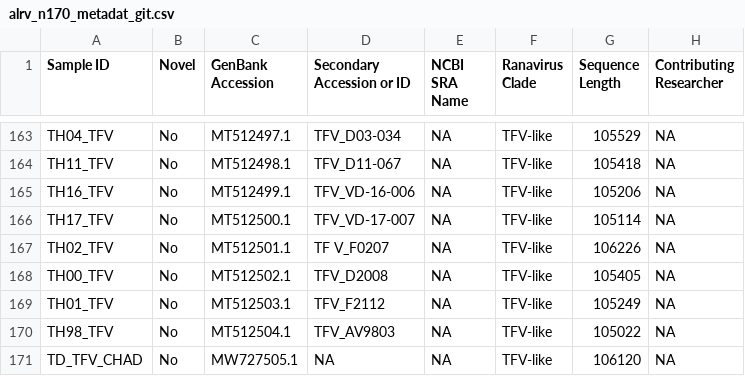
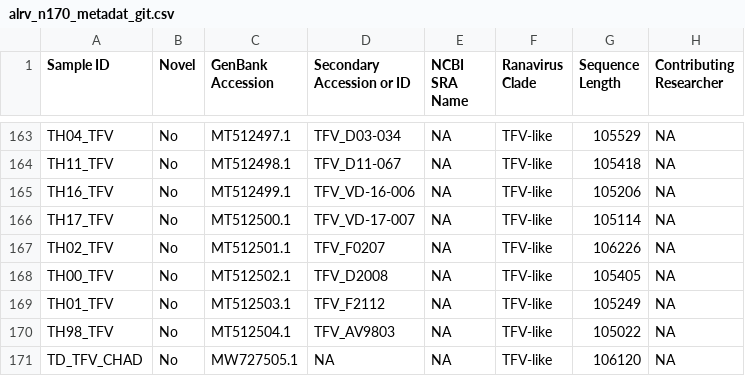
Before and after one commit to bioinfo-chris/PhD, a CSV file: data/alrv_n170_metadat_git.csv, drawn as a sheet; only a part is shown, gaps mark what is left out; the diff names each change by its address in the sheet, - before the commit and + after, or states it on an @@ line.

Commit message:
Update alrv_n170_metadat_git.csv

```diff
--- a/data/alrv_n170_metadat_git.csv
+++ b/data/alrv_n170_metadat_git.csv
-D167 (Secondary Accession or ID): TF V_F0207
+D167 (Secondary Accession or ID): TFV_F0207
```
